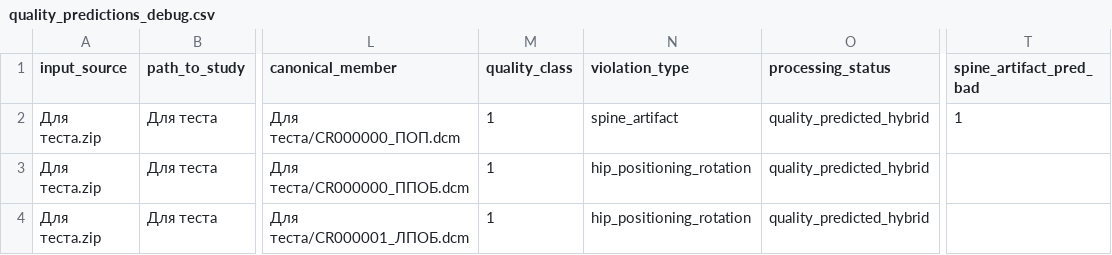
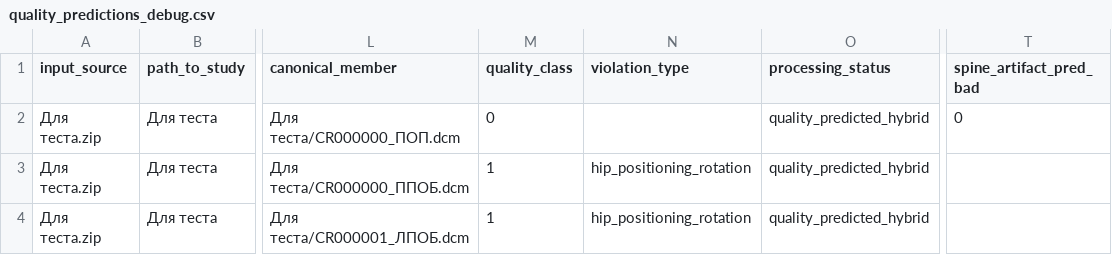
Before and after one commit to KozuyutovAndrey/densitometry, a CSV file: artifacts/full_inference_test/quality_predictions_debug.csv, drawn as a sheet; only a part is shown, gaps mark what is left out; the diff names each change by its address in the sheet, - before the commit and + after, or states it on an @@ line.

```diff
--- a/artifacts/full_inference_test/quality_predictions_debug.csv
+++ b/artifacts/full_inference_test/quality_predictions_debug.csv
-M2 (quality_class): 1
+M2 (quality_class): 0
-N2 (violation_type): spine_artifact
+N2 (violation_type): (empty)
-T2 (spine_artifact_pred_bad): 1
+T2 (spine_artifact_pred_bad): 0
```
Also changed, not shown: artifacts/full_inference_train/quality_predictions_debug.csv, artifacts/quality_train_landmarked_errors.csv, 17 other files.
